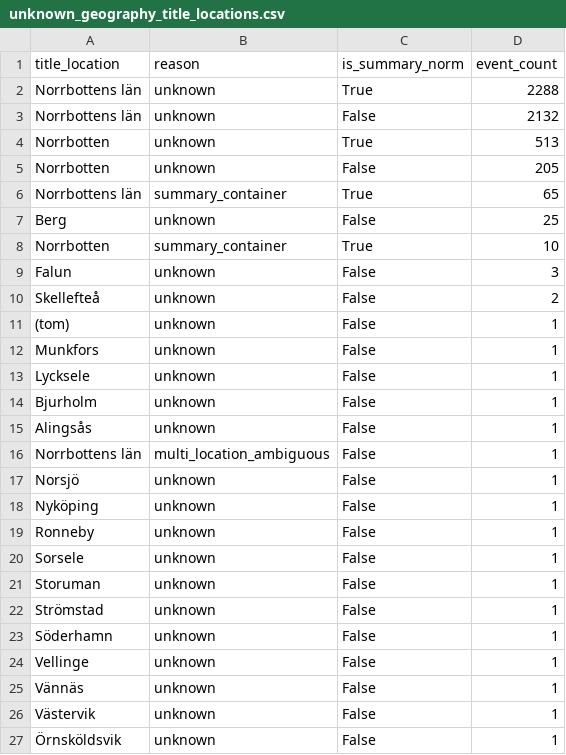
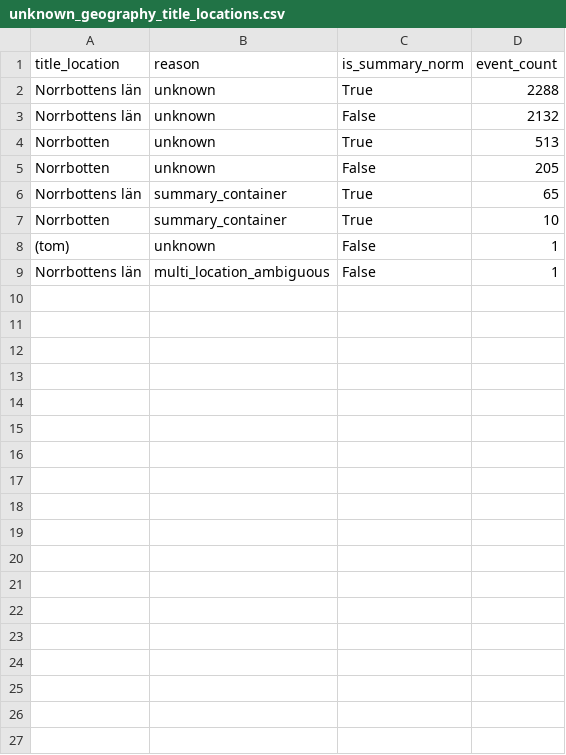
Before and after one commit to Lulea-statistik/Lulea-polishandelser, a CSV file: data/unknown_geography_title_locations.csv, drawn as a sheet; the diff names each change by its address in the sheet, - before the commit and + after, or states it on an @@ line.

```diff
--- a/data/unknown_geography_title_locations.csv
+++ b/data/unknown_geography_title_locations.csv
-row 7: Berg | unknown | False | 25
-row 9: Falun | unknown | False | 3
-row 10: Skellefteå | unknown | False | 2
-row 12: Munkfors | unknown | False | 1
-row 13: Lycksele | unknown | False | 1
-row 14: Bjurholm | unknown | False | 1
-row 15: Alingsås | unknown | False | 1
-row 17: Norsjö | unknown | False | 1
-row 18: Nyköping | unknown | False | 1
-row 19: Ronneby | unknown | False | 1
-row 20: Sorsele | unknown | False | 1
-row 21: Storuman | unknown | False | 1
-row 22: Strömstad | unknown | False | 1
-row 23: Söderhamn | unknown | False | 1
-row 24: Vellinge | unknown | False | 1
-row 25: Vännäs | unknown | False | 1
-row 26: Västervik | unknown | False | 1
-row 27: Örnsköldsvik | unknown | False | 1
```
Also changed, not shown: data/expanded_monthly_summary.csv, data/monthly_summary.csv, 5 other files.
